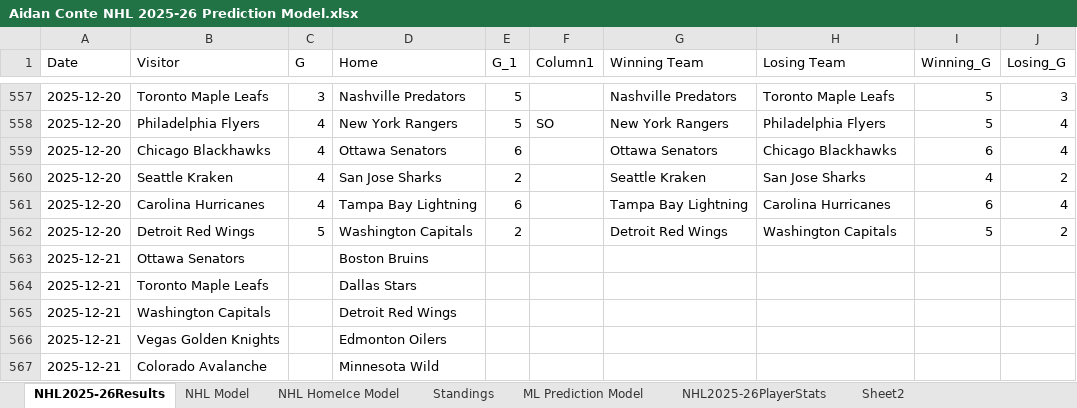
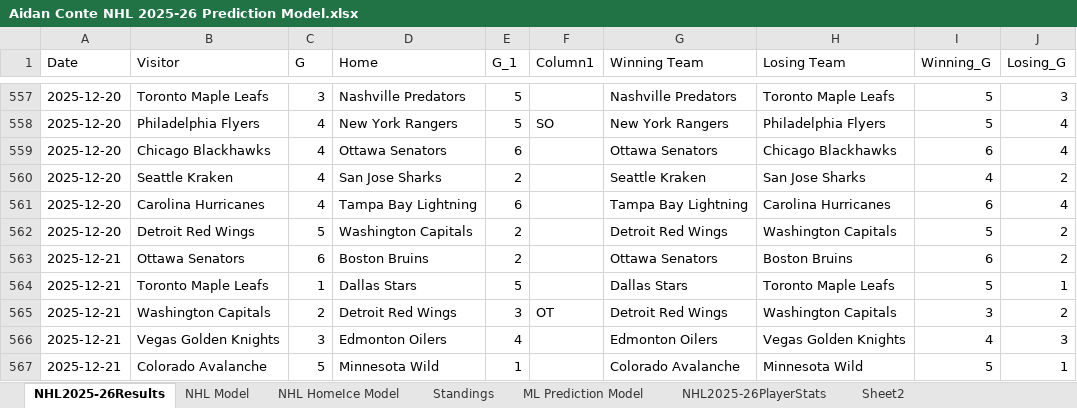
Before and after one commit to AidzNasty/NHL-Prediction-Model, an Excel workbook: Aidan Conte NHL 2025-26 Prediction Model.xlsx, sheet NHL2025-26Results, drawn as a sheet; only a part is shown, gaps mark what is left out; values as stored, in another font and other column widths than the file's, no borders; table styles not drawn; the diff covers the shown part only; the diff names each change by its address in the sheet, - before the commit and + after, or states it on an @@ line.

```diff
--- a/Aidan Conte NHL 2025-26 Prediction Model.xlsx (sheet NHL2025-26Results)
+++ b/Aidan Conte NHL 2025-26 Prediction Model.xlsx (sheet NHL2025-26Results)
-C563 (G): (empty)
+C563 (G): 6
-E563 (G_1): (empty)
+E563 (G_1): 2
-G563 (Winning Team): (empty)
+G563 (Winning Team): Ottawa Senators
-H563 (Losing Team): (empty)
+H563 (Losing Team): Boston Bruins
-I563 (Winning_G): (empty)
+I563 (Winning_G): 6
-J563 (Losing_G): (empty)
+J563 (Losing_G): 2
-C564 (G): (empty)
+C564 (G): 1
-E564 (G_1): (empty)
+E564 (G_1): 5
-G564 (Winning Team): (empty)
+G564 (Winning Team): Dallas Stars
-H564 (Losing Team): (empty)
+H564 (Losing Team): Toronto Maple Leafs
-I564 (Winning_G): (empty)
+I564 (Winning_G): 5
-J564 (Losing_G): (empty)
+J564 (Losing_G): 1
-C565 (G): (empty)
+C565 (G): 2
-E565 (G_1): (empty)
+E565 (G_1): 3
-F565 (Column1): (empty)
+F565 (Column1): OT
-G565 (Winning Team): (empty)
+G565 (Winning Team): Detroit Red Wings
-H565 (Losing Team): (empty)
+H565 (Losing Team): Washington Capitals
-I565 (Winning_G): (empty)
+I565 (Winning_G): 3
-J565 (Losing_G): (empty)
+J565 (Losing_G): 2
-C566 (G): (empty)
+C566 (G): 3
-E566 (G_1): (empty)
+E566 (G_1): 4
-G566 (Winning Team): (empty)
+G566 (Winning Team): Edmonton Oilers
-H566 (Losing Team): (empty)
+H566 (Losing Team): Vegas Golden Knights
-I566 (Winning_G): (empty)
+I566 (Winning_G): 4
-J566 (Losing_G): (empty)
+J566 (Losing_G): 3
-C567 (G): (empty)
+C567 (G): 5
-E567 (G_1): (empty)
+E567 (G_1): 1
-G567 (Winning Team): (empty)
+G567 (Winning Team): Colorado Avalanche
-H567 (Losing Team): (empty)
+H567 (Losing Team): Minnesota Wild
-I567 (Winning_G): (empty)
+I567 (Winning_G): 5
-J567 (Losing_G): (empty)
+J567 (Losing_G): 1
```
Also changed, not shown: 26 edited cells elsewhere in this sheet, sheet NHL2025-26PlayerStats, sheet NHL HomeIce Model, sheet NHL Model, sheet ML Prediction Model, sheet Standings.
